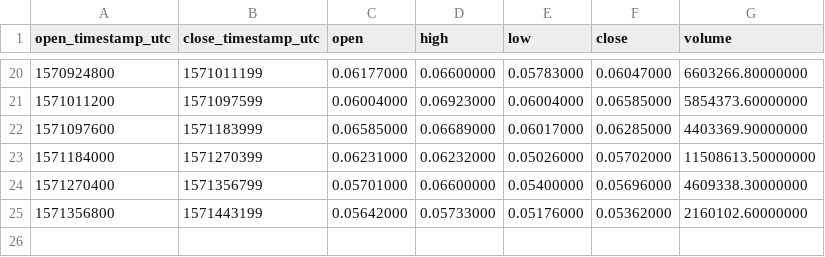
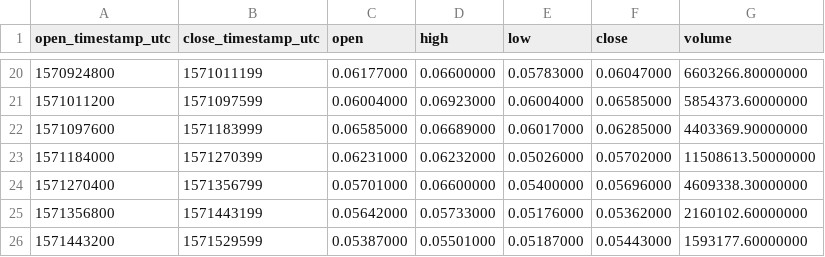
Before and after one commit to cryptobigbro/binance-RENUSDT, a CSV file: binance-RENUSDT-1d.csv, drawn as a sheet; only a part is shown, gaps mark what is left out; the diff names each change by its address in the sheet, - before the commit and + after, or states it on an @@ line.

```diff
--- a/binance-RENUSDT-1d.csv
+++ b/binance-RENUSDT-1d.csv
+row 26: 1571443200 | 1571529599 | 0.05387000 | 0.05501000 | 0.05187000 | 0.05443000 | 1593177.60000000
```
Also changed, not shown: binance-RENUSDT-1h.csv, 1 other file.
